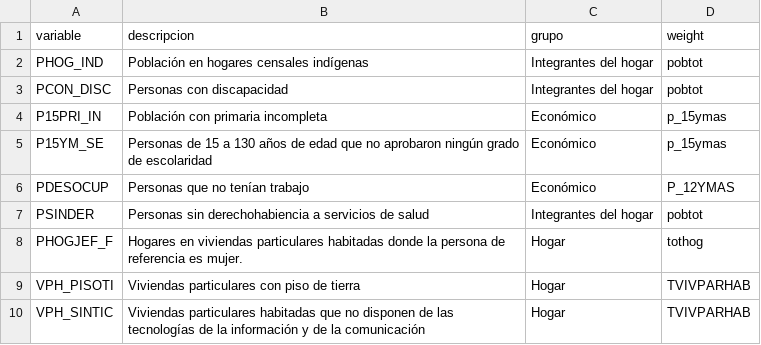
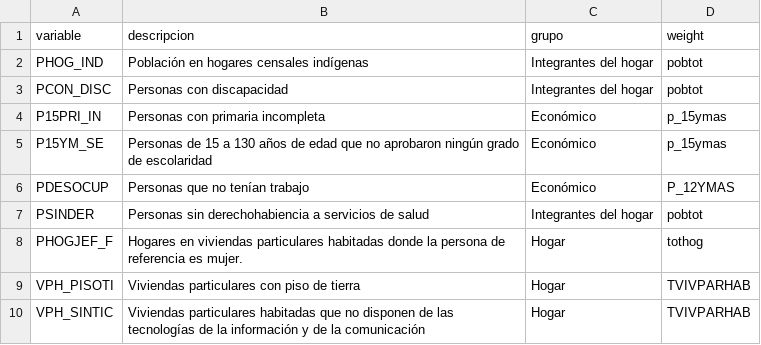
Before and after one commit to hectorchavezgaro44/pruebashighchart, a CSV file: datos/inegi_sheet.csv, drawn as a sheet.

Commit message:
sheet table last version

```diff
--- a/datos/inegi_sheet.csv
+++ b/datos/inegi_sheet.csv
@@ -3,3 +3,3 @@ PHOG_IND,Población en hogares censales indígenas,Integrantes del hogar,pobtot
 PCON_DISC,Personas con discapacidad,Integrantes del hogar,pobtot
-P15PRI_IN,Población con primaria incompleta,Económico,p_15ymas
+P15PRI_IN,Personas con primaria incompleta,Económico,p_15ymas
 P15YM_SE,Personas de 15 a 130 años de edad que no aprobaron ningún grado de escolaridad,Económico,p_15ymas
```
